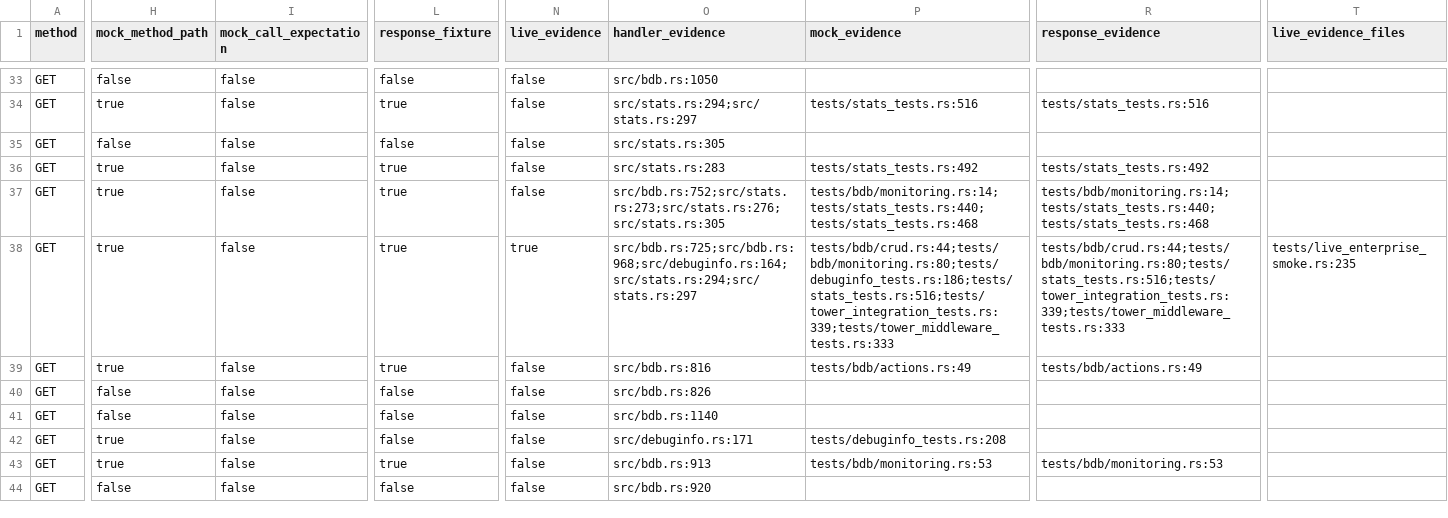
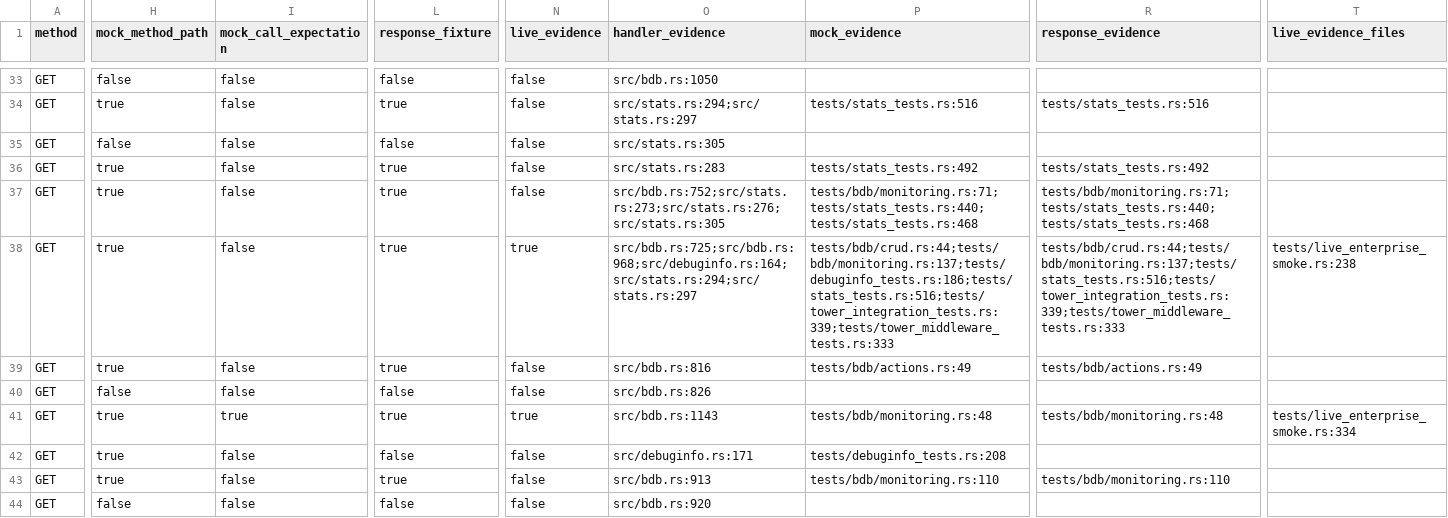
Before and after one commit to redis-developer/redis-enterprise-rs, a CSV file: docs/api-coverage-audit.csv, drawn as a sheet; only a part is shown, gaps mark what is left out; the diff covers the shown part only; the diff names each change by its address in the sheet, - before the commit and + after, or states it on an @@ line.

Commit message:
fix(api): handle empty and streamed response bodies (#120)
* chore: start response body contract work

* fix(api): model empty and streamed responses

```diff
--- a/docs/api-coverage-audit.csv
+++ b/docs/api-coverage-audit.csv
-P37 (mock_evidence): tests/bdb/monitoring.rs:14;tests/stats_tests.rs:440;tests/stats_tests.rs:468
+P37 (mock_evidence): tests/bdb/monitoring.rs:71;tests/stats_tests.rs:440;tests/stats_tests.rs:468
-R37 (response_evidence): tests/bdb/monitoring.rs:14;tests/stats_tests.rs:440;tests/stats_tests.rs:468
+R37 (response_evidence): tests/bdb/monitoring.rs:71;tests/stats_tests.rs:440;tests/stats_tests.rs:468
-P38 (mock_evidence): tests/bdb/crud.rs:44;tests/bdb/monitoring.rs:80;tests/debuginfo_tests.rs:186;tests/stats_tests.rs:516;tests/tower_integration_tests.rs:339;tests/tower_middleware_tests.rs:333
+P38 (mock_evidence): tests/bdb/crud.rs:44;tests/bdb/monitoring.rs:137;tests/debuginfo_tests.rs:186;tests/stats_tests.rs:516;tests/tower_integration_tests.rs:339;tests/tower_middleware_tests.rs:333
-R38 (response_evidence): tests/bdb/crud.rs:44;tests/bdb/monitoring.rs:80;tests/stats_tests.rs:516;tests/tower_integration_tests.rs:339;tests/tower_middleware_tests.rs:333
+R38 (response_evidence): tests/bdb/crud.rs:44;tests/bdb/monitoring.rs:137;tests/stats_tests.rs:516;tests/tower_integration_tests.rs:339;tests/tower_middleware_tests.rs:333
-T38 (live_evidence_files): tests/live_enterprise_smoke.rs:235
+T38 (live_evidence_files): tests/live_enterprise_smoke.rs:238
-H41 (mock_method_path): false
+H41 (mock_method_path): true
-I41 (mock_call_expectation): false
+I41 (mock_call_expectation): true
-L41 (response_fixture): false
+L41 (response_fixture): true
-N41 (live_evidence): false
+N41 (live_evidence): true
-O41 (handler_evidence): src/bdb.rs:1140
+O41 (handler_evidence): src/bdb.rs:1143
-P41 (mock_evidence): (empty)
+P41 (mock_evidence): tests/bdb/monitoring.rs:48
-R41 (response_evidence): (empty)
+R41 (response_evidence): tests/bdb/monitoring.rs:48
-T41 (live_evidence_files): (empty)
+T41 (live_evidence_files): tests/live_enterprise_smoke.rs:334
-P43 (mock_evidence): tests/bdb/monitoring.rs:53
+P43 (mock_evidence): tests/bdb/monitoring.rs:110
-R43 (response_evidence): tests/bdb/monitoring.rs:53
+R43 (response_evidence): tests/bdb/monitoring.rs:110
```
Also changed, not shown: 41 edited cells elsewhere in this file, 14 other files.
